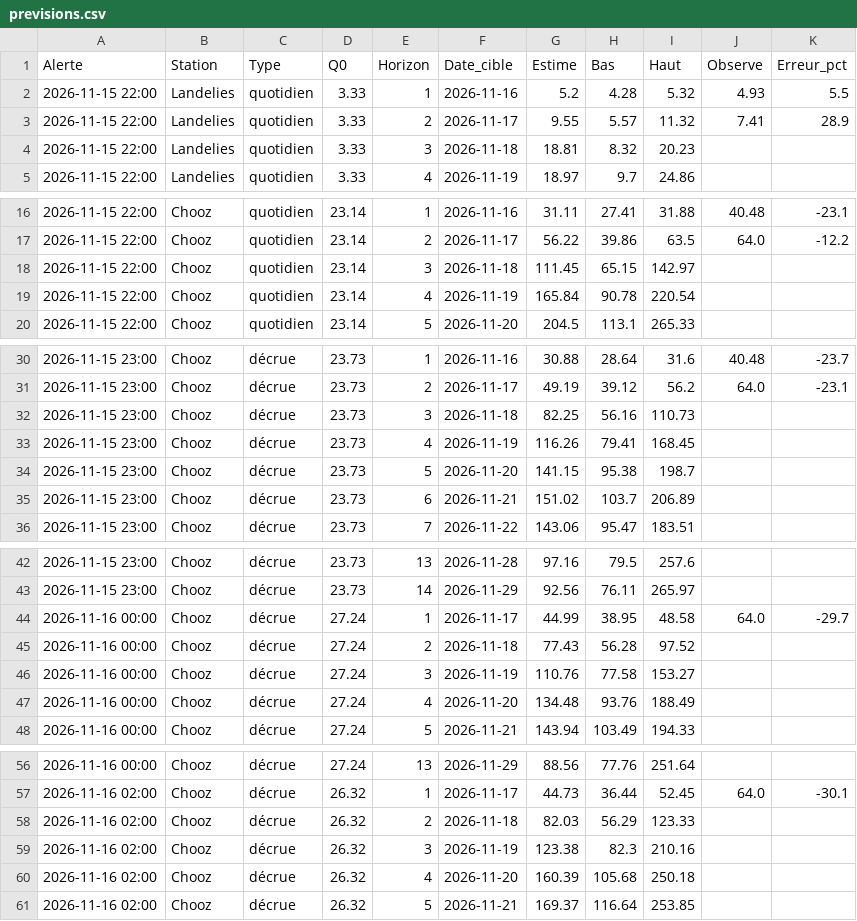
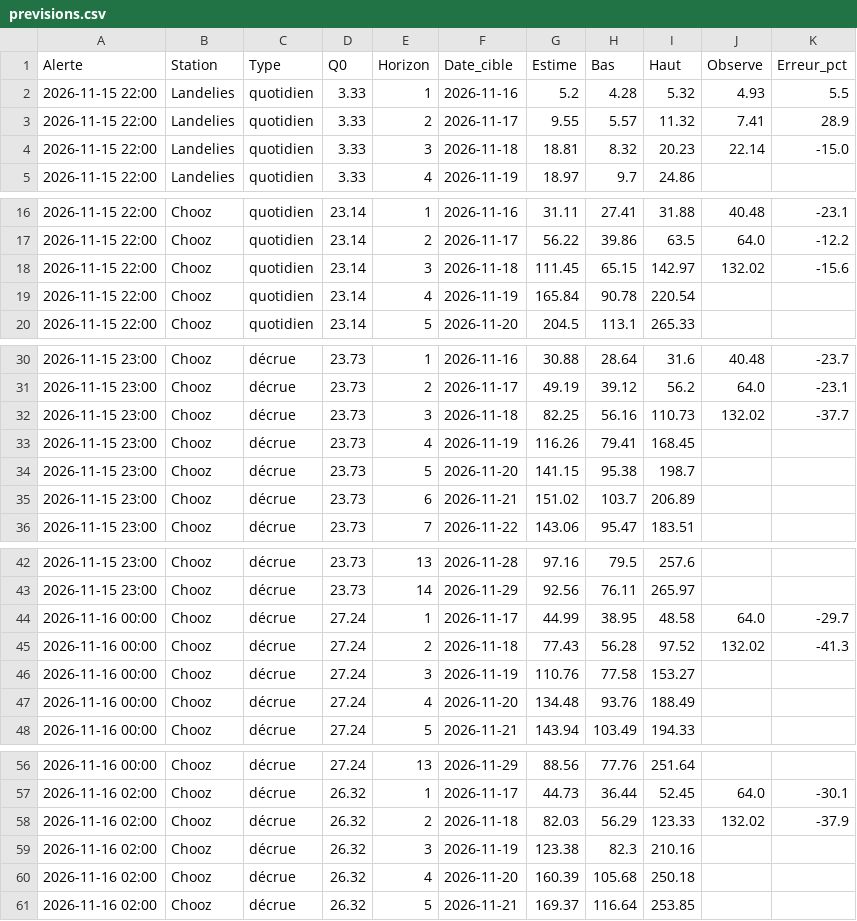
Before and after one commit to clem-tried-it/Guide-peche, a CSV file: data/previsions.csv, drawn as a sheet; only a part is shown, gaps mark what is left out; the diff covers the shown part only.

```diff
--- a/data/previsions.csv
+++ b/data/previsions.csv
@@ -3,3 +3,3 @@ Alerte,Station,Type,Q0,Horizon,Date_cible,Estime,Bas,Haut,Observe,Erreur_pct
 2026-11-15 22:00,Landelies,quotidien,3.33,2,2026-11-17,9.55,5.57,11.32,7.41,28.9
-2026-11-15 22:00,Landelies,quotidien,3.33,3,2026-11-18,18.81,8.32,20.23,,
+2026-11-15 22:00,Landelies,quotidien,3.33,3,2026-11-18,18.81,8.32,20.23,22.14,-15.0
 2026-11-15 22:00,Landelies,quotidien,3.33,4,2026-11-19,18.97,9.7,24.86,,
@@ -17,3 +17,3 @@ Alerte,Station,Type,Q0,Horizon,Date_cible,Estime,Bas,Haut,Observe,Erreur_pct
 2026-11-15 22:00,Chooz,quotidien,23.14,2,2026-11-17,56.22,39.86,63.5,64.0,-12.2
-2026-11-15 22:00,Chooz,quotidien,23.14,3,2026-11-18,111.45,65.15,142.97,,
+2026-11-15 22:00,Chooz,quotidien,23.14,3,2026-11-18,111.45,65.15,142.97,132.02,-15.6
 2026-11-15 22:00,Chooz,quotidien,23.14,4,2026-11-19,165.84,90.78,220.54,,
@@ -31,3 +31,3 @@ Alerte,Station,Type,Q0,Horizon,Date_cible,Estime,Bas,Haut,Observe,Erreur_pct
 2026-11-15 23:00,Chooz,décrue,23.73,2,2026-11-17,49.19,39.12,56.2,64.0,-23.1
-2026-11-15 23:00,Chooz,décrue,23.73,3,2026-11-18,82.25,56.16,110.73,,
+2026-11-15 23:00,Chooz,décrue,23.73,3,2026-11-18,82.25,56.16,110.73,132.02,-37.7
 2026-11-15 23:00,Chooz,décrue,23.73,4,2026-11-19,116.26,79.41,168.45,,
@@ -44,3 +44,3 @@ Alerte,Station,Type,Q0,Horizon,Date_cible,Estime,Bas,Haut,Observe,Erreur_pct
 2026-11-16 00:00,Chooz,décrue,27.24,1,2026-11-17,44.99,38.95,48.58,64.0,-29.7
-2026-11-16 00:00,Chooz,décrue,27.24,2,2026-11-18,77.43,56.28,97.52,,
+2026-11-16 00:00,Chooz,décrue,27.24,2,2026-11-18,77.43,56.28,97.52,132.02,-41.3
 2026-11-16 00:00,Chooz,décrue,27.24,3,2026-11-19,110.76,77.58,153.27,,
@@ -57,3 +57,3 @@ Alerte,Station,Type,Q0,Horizon,Date_cible,Estime,Bas,Haut,Observe,Erreur_pct
 2026-11-16 02:00,Chooz,décrue,26.32,1,2026-11-17,44.73,36.44,52.45,64.0,-30.1
-2026-11-16 02:00,Chooz,décrue,26.32,2,2026-11-18,82.03,56.29,123.33,,
+2026-11-16 02:00,Chooz,décrue,26.32,2,2026-11-18,82.03,56.29,123.33,132.02,-37.9
 2026-11-16 02:00,Chooz,décrue,26.32,3,2026-11-19,123.38,82.3,210.16,,
```
Also changed, not shown: 14 edited cells elsewhere in this file, data/historique.csv, data/releves.csv, 4 other files.
